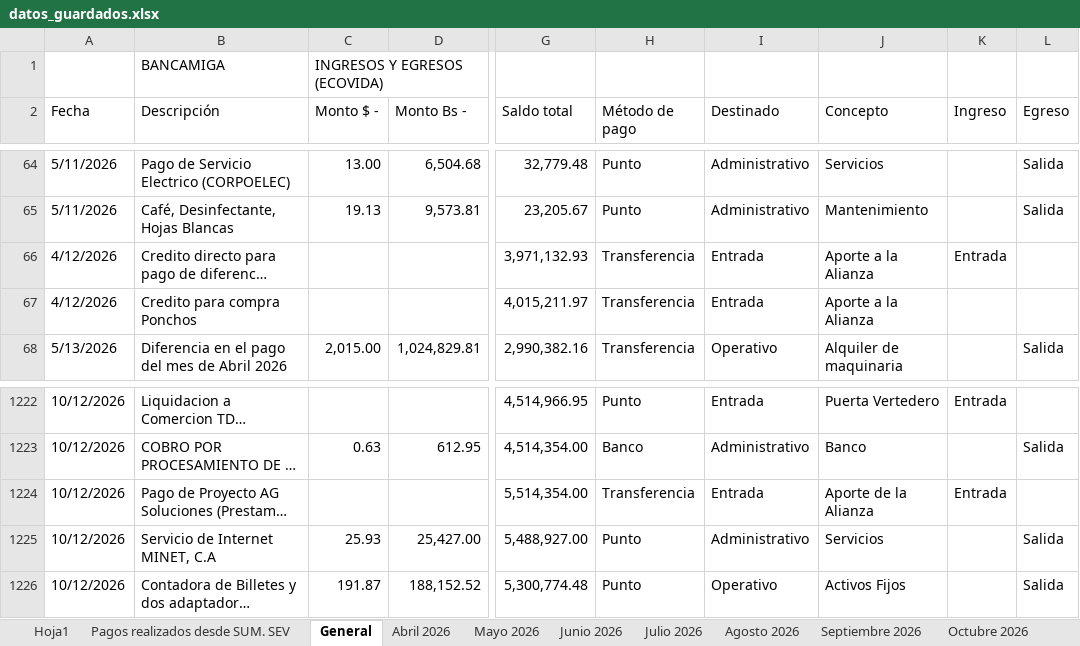
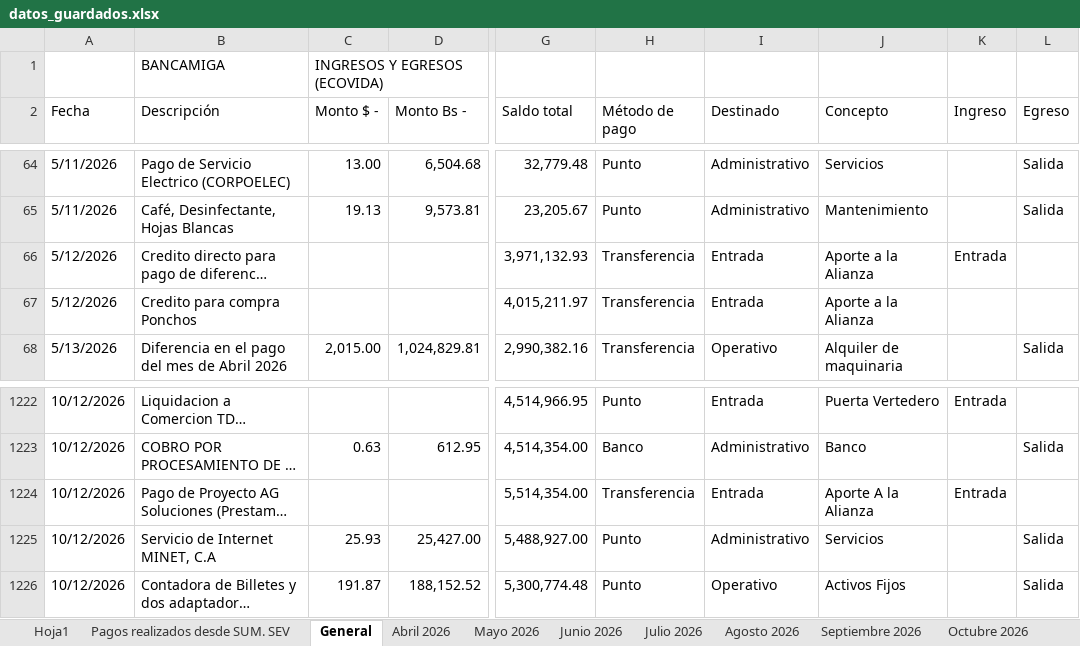
Before and after one commit to Ludert-hub/dashboard-ecovida, an Excel workbook: datos_guardados.xlsx, sheet General, drawn as a sheet; only a part is shown, gaps mark what is left out; long unchanged cells end in …; values as stored, in another font and other column widths than the file's, no cell formats; the diff covers the shown part only; the diff names each change by its address in the sheet, - before the commit and + after, or states it on an @@ line.

```diff
--- a/datos_guardados.xlsx (sheet General)
+++ b/datos_guardados.xlsx (sheet General)
-A66:A67 (Fecha): 4/12/2026
+A66:A67 (Fecha): 5/12/2026
-J1224 (Concepto): Aporte de la Alianza
+J1224 (Concepto): Aporte A la Alianza
```
Also changed, not shown: 1 added row and 17 edited cells elsewhere in this sheet, cell formats, charts or pictures.
